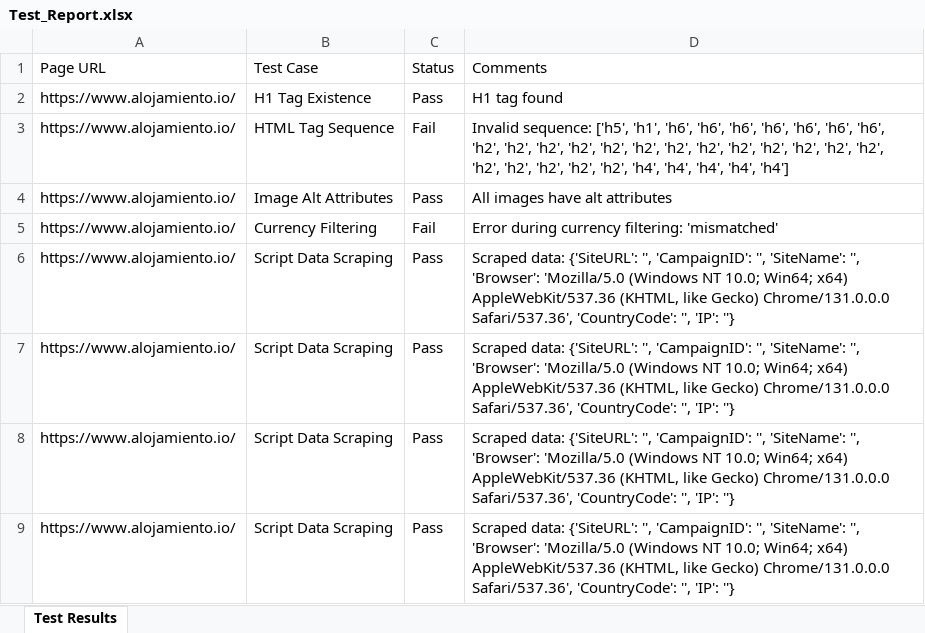
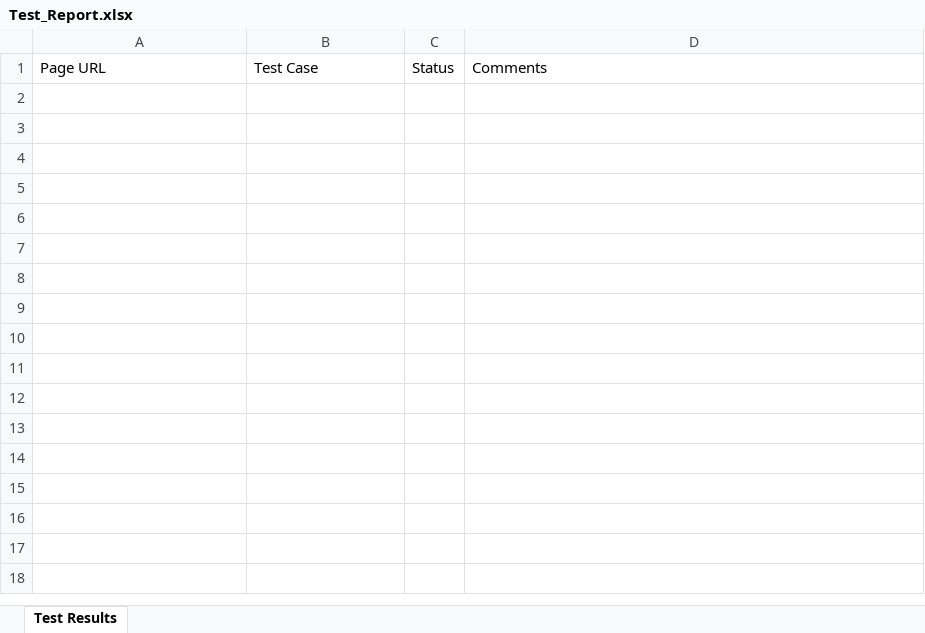
Before and after one commit to Ashfiq98/selenium-QA-testing-automation, an Excel workbook: reports/Test_Report.xlsx, sheet Test Results, drawn as a sheet; values as stored, in another font and other column widths than the file's, no borders; the diff names each change by its address in the sheet, - before the commit and + after, or states it on an @@ line.

```diff
--- a/reports/Test_Report.xlsx (sheet Test Results)
+++ b/reports/Test_Report.xlsx (sheet Test Results)
-row 2: https://www.alojamiento.io/ | H1 Tag Existence | Pass | H1 tag found
-row 3: https://www.alojamiento.io/ | HTML Tag Sequence | Fail | Invalid sequence: ['h5', 'h1', 'h6', 'h6', 'h6', 'h6', 'h6', 'h6', 'h6', 'h2', 'h2', 'h2', 'h2', 'h2', 'h2', 'h2', 'h2', 'h2', 'h2', 'h2', 'h2', 'h2', 'h2', 'h2', 'h2', 'h2', 'h2', 'h4', 'h4', 'h4', 'h4', 'h4']
-row 4: https://www.alojamiento.io/ | Image Alt Attributes | Pass | All images have alt attributes
-row 5: https://www.alojamiento.io/ | Currency Filtering | Fail | Error during currency filtering: 'mismatched'
-row 6: https://www.alojamiento.io/ | Script Data Scraping | Pass | Scraped data: {'SiteURL': '', 'CampaignID': '', 'SiteName': '', 'Browser': 'Mozilla/5.0 (Windows NT 10.0; Win64; x64) AppleWebKit/537.36 (KHTML, like Gecko) Chrome/131.0.0.0 Safari/537.36', 'CountryCode': '', 'IP': ''}
-row 7: https://www.alojamiento.io/ | Script Data Scraping | Pass | Scraped data: {'SiteURL': '', 'CampaignID': '', 'SiteName': '', 'Browser': 'Mozilla/5.0 (Windows NT 10.0; Win64; x64) AppleWebKit/537.36 (KHTML, like Gecko) Chrome/131.0.0.0 Safari/537.36', 'CountryCode': '', 'IP': ''}
-row 8: https://www.alojamiento.io/ | Script Data Scraping | Pass | Scraped data: {'SiteURL': '', 'CampaignID': '', 'SiteName': '', 'Browser': 'Mozilla/5.0 (Windows NT 10.0; Win64; x64) AppleWebKit/537.36 (KHTML, like Gecko) Chrome/131.0.0.0 Safari/537.36', 'CountryCode': '', 'IP': ''}
-row 9: https://www.alojamiento.io/ | Script Data Scraping | Pass | Scraped data: {'SiteURL': '', 'CampaignID': '', 'SiteName': '', 'Browser': 'Mozilla/5.0 (Windows NT 10.0; Win64; x64) AppleWebKit/537.36 (KHTML, like Gecko) Chrome/131.0.0.0 Safari/537.36', 'CountryCode': '', 'IP': ''}
```
Also changed, not shown: reports/urls.xlsx, 7 other files.
